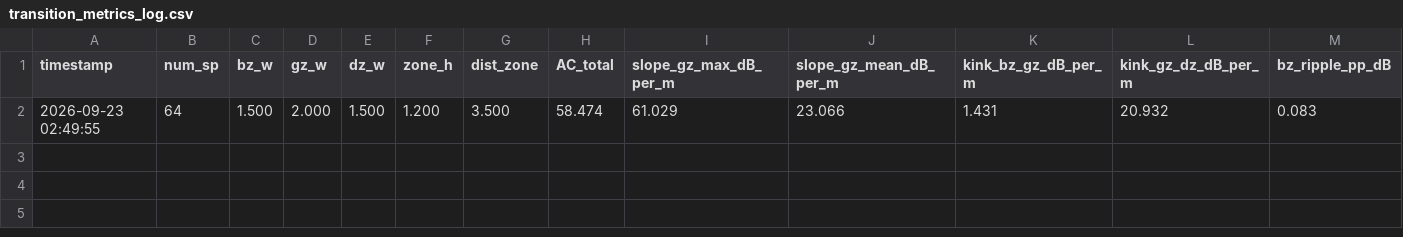
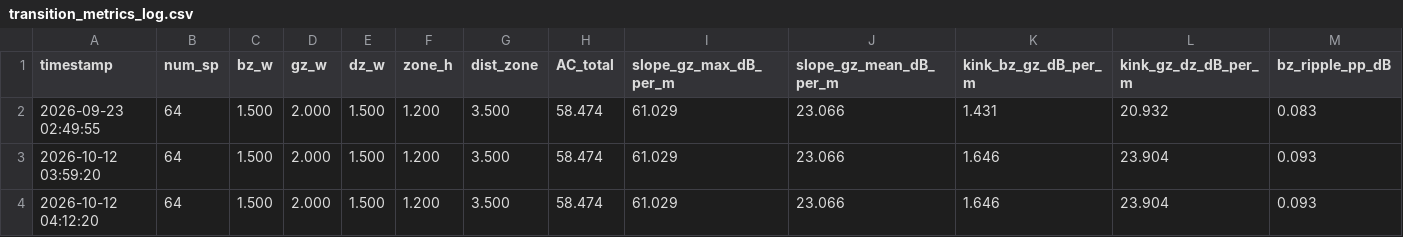
Before and after one commit to kmimim/personal-sound-zone-control, a CSV file: transition_metrics_log.csv, drawn as a sheet; only a part is shown; rows hold the shown columns only; the diff names each change by its address in the sheet, - before the commit and + after, or states it on an @@ line.

```diff
--- a/transition_metrics_log.csv
+++ b/transition_metrics_log.csv
+row 3: 2026-10-12 03:59:20 | 64 | 1.500 | 2.000 | 1.500 | 1.200 | 3.500 | 58.474 | 61.029 | 23.066 | 1.646 | 23.904 | 0.093
+row 4: 2026-10-12 04:12:20 | 64 | 1.500 | 2.000 | 1.500 | 1.200 | 3.500 | 58.474 | 61.029 | 23.066 | 1.646 | 23.904 | 0.093
```
Also changed, not shown: 12 other files.
